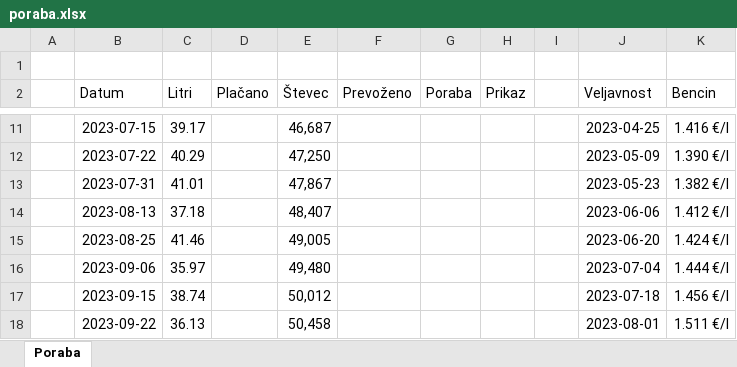
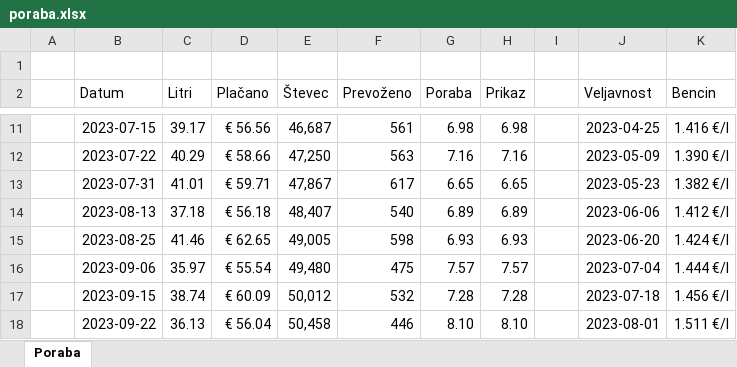
Before and after one commit to Tjasa07/REP-Tjasa, an Excel workbook: 09-preglednice/poraba.xlsx, sheet Poraba, drawn as a sheet; only a part is shown, gaps mark what is left out; values as stored, in another font and other column widths than the file's, no borders; conditional formats and table styles not drawn; the diff covers the shown part only; the diff names each change by its address in the sheet, - before the commit and + after, or states it on an @@ line.

```diff
--- a/09-preglednice/poraba.xlsx (sheet Poraba)
+++ b/09-preglednice/poraba.xlsx (sheet Poraba)
-D11 (Plačano): (empty)
+D11 (Plačano): € 56.56
-F11 (Prevoženo): (empty)
+F11 (Prevoženo): 561
-G11 (Poraba): (empty)
+G11 (Poraba): 6.98
-H11 (Prikaz): (empty)
+H11 (Prikaz): 6.98
-D12 (Plačano): (empty)
+D12 (Plačano): € 58.66
-F12 (Prevoženo): (empty)
+F12 (Prevoženo): 563
-G12 (Poraba): (empty)
+G12 (Poraba): 7.16
-H12 (Prikaz): (empty)
+H12 (Prikaz): 7.16
-D13 (Plačano): (empty)
+D13 (Plačano): € 59.71
-F13 (Prevoženo): (empty)
+F13 (Prevoženo): 617
-G13 (Poraba): (empty)
+G13 (Poraba): 6.65
-H13 (Prikaz): (empty)
+H13 (Prikaz): 6.65
-D14 (Plačano): (empty)
+D14 (Plačano): € 56.18
-F14 (Prevoženo): (empty)
+F14 (Prevoženo): 540
-G14 (Poraba): (empty)
+G14 (Poraba): 6.89
-H14 (Prikaz): (empty)
+H14 (Prikaz): 6.89
-D15 (Plačano): (empty)
+D15 (Plačano): € 62.65
-F15 (Prevoženo): (empty)
+F15 (Prevoženo): 598
-G15 (Poraba): (empty)
+G15 (Poraba): 6.93
-H15 (Prikaz): (empty)
+H15 (Prikaz): 6.93
-D16 (Plačano): (empty)
+D16 (Plačano): € 55.54
-F16 (Prevoženo): (empty)
+F16 (Prevoženo): 475
-G16 (Poraba): (empty)
+G16 (Poraba): 7.57
-H16 (Prikaz): (empty)
+H16 (Prikaz): 7.57
-D17 (Plačano): (empty)
+D17 (Plačano): € 60.09
-F17 (Prevoženo): (empty)
+F17 (Prevoženo): 532
-G17 (Poraba): (empty)
+G17 (Poraba): 7.28
-H17 (Prikaz): (empty)
+H17 (Prikaz): 7.28
-D18 (Plačano): (empty)
+D18 (Plačano): € 56.04
-F18 (Prevoženo): (empty)
+F18 (Prevoženo): 446
-G18 (Poraba): (empty)
+G18 (Poraba): 8.10
-H18 (Prikaz): (empty)
+H18 (Prikaz): 8.10
```
Also changed, not shown: 3 added rows, 2 removed rows and 42 edited cells elsewhere in this sheet, 09-preglednice/rezultati.xlsx, 09-preglednice/tockovanje.xlsx, 1 other file.
